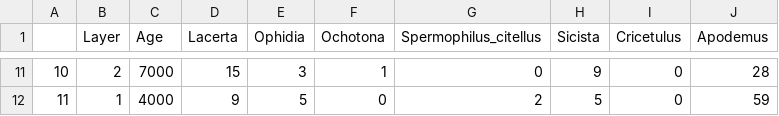
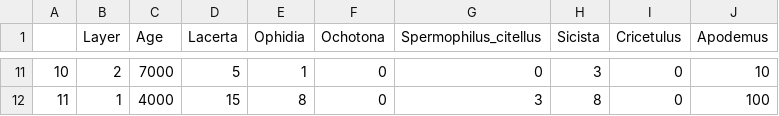
Before and after one commit to EmiliaJarochowska/Yankovich_cave, a CSV file: data/Table4_abs.csv, drawn as a sheet; only a part is shown, gaps mark what is left out; the diff covers the shown part only.

```diff
--- a/data/Table4_abs.csv
+++ b/data/Table4_abs.csv
@@ -11,2 +11,2 @@
-"10";2;7000;15;3;1;0;9;0;28
-"11";1;4000;9;5;0;2;5;0;59
+"10";2;7000;5;1;0;0;3;0;10
+"11";1;4000;15;8;0;3;8;0;100
```
Also changed, not shown: 32 edited cells elsewhere in this file, data/Table2_abs.csv, 12 other files.
